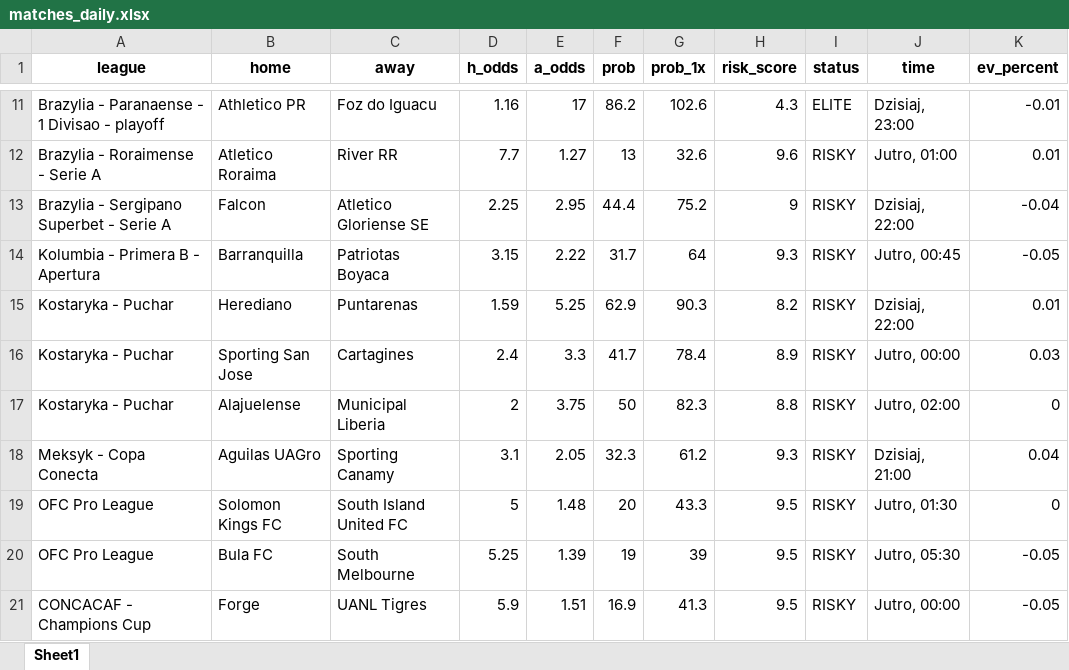
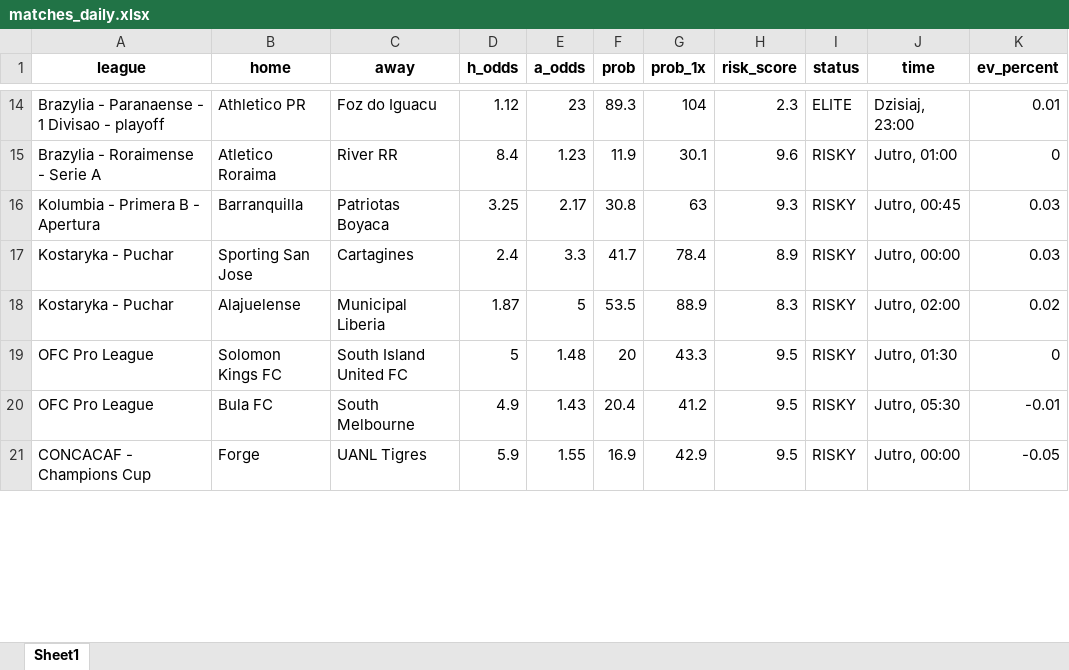
Before and after one commit to Byadiso/webscraper_advanced, an Excel workbook: matches_daily.xlsx, sheet Sheet1, drawn as a sheet; only a part is shown, gaps mark what is left out; values as stored, in another font and other column widths than the file's, no borders; removed rows and columns are numbered as before the commit, all else as after; the diff covers the shown part only; the diff names each change by its address in the sheet, - before the commit and + after, or states it on an @@ line.

```diff
--- a/matches_daily.xlsx (sheet Sheet1)
+++ b/matches_daily.xlsx (sheet Sheet1)
-D14 (h_odds): 1.16
+D14 (h_odds): 1.12
-E14 (a_odds): 17
+E14 (a_odds): 23
-F14 (prob): 86.2
+F14 (prob): 89.3
-G14 (prob_1x): 102.6
+G14 (prob_1x): 104
-H14 (risk_score): 4.3
+H14 (risk_score): 2.3
-K14 (ev_percent): -0.01
+K14 (ev_percent): 0.01
-D15 (h_odds): 7.7
+D15 (h_odds): 8.4
-E15 (a_odds): 1.27
+E15 (a_odds): 1.23
-F15 (prob): 13
+F15 (prob): 11.9
-G15 (prob_1x): 32.6
+G15 (prob_1x): 30.1
-K15 (ev_percent): 0.01
+K15 (ev_percent): 0
-row 13: Brazylia - Sergipano Superbet - Serie A | Falcon | Atletico Gloriense SE | 2.25 | 2.95 | 44.4 | 75.2 | 9 | RISKY | Dzisiaj, 22:00 | -0.04
-D16 (h_odds): 3.15
+D16 (h_odds): 3.25
-E16 (a_odds): 2.22
+E16 (a_odds): 2.17
-F16 (prob): 31.7
+F16 (prob): 30.8
-G16 (prob_1x): 64
+G16 (prob_1x): 63
-K16 (ev_percent): -0.05
+K16 (ev_percent): 0.03
-row 15: Kostaryka - Puchar | Herediano | Puntarenas | 1.59 | 5.25 | 62.9 | 90.3 | 8.2 | RISKY | Dzisiaj, 22:00 | 0.01
-D18 (h_odds): 2
+D18 (h_odds): 1.87
-E18 (a_odds): 3.75
+E18 (a_odds): 5
-F18 (prob): 50
+F18 (prob): 53.5
-G18 (prob_1x): 82.3
+G18 (prob_1x): 88.9
-H18 (risk_score): 8.8
+H18 (risk_score): 8.3
-K18 (ev_percent): 0
+K18 (ev_percent): 0.02
-row 18: Meksyk - Copa Conecta | Aguilas UAGro | Sporting Canamy | 3.1 | 2.05 | 32.3 | 61.2 | 9.3 | RISKY | Dzisiaj, 21:00 | 0.04
-D20 (h_odds): 5.25
+D20 (h_odds): 4.9
-E20 (a_odds): 1.39
+E20 (a_odds): 1.43
-F20 (prob): 19
+F20 (prob): 20.4
-G20 (prob_1x): 39
+G20 (prob_1x): 41.2
-K20 (ev_percent): -0.05
+K20 (ev_percent): -0.01
-E21 (a_odds): 1.51
+E21 (a_odds): 1.55
-G21 (prob_1x): 41.3
+G21 (prob_1x): 42.9
```
Also changed, not shown: 6 added rows, 4 removed rows and 19 edited cells elsewhere in this sheet, 1 other file.
